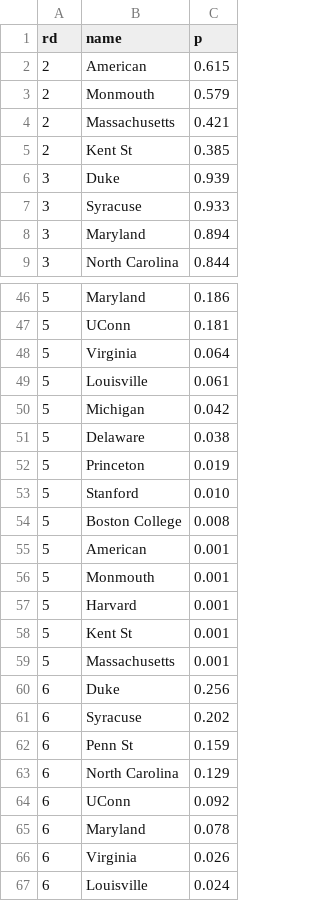
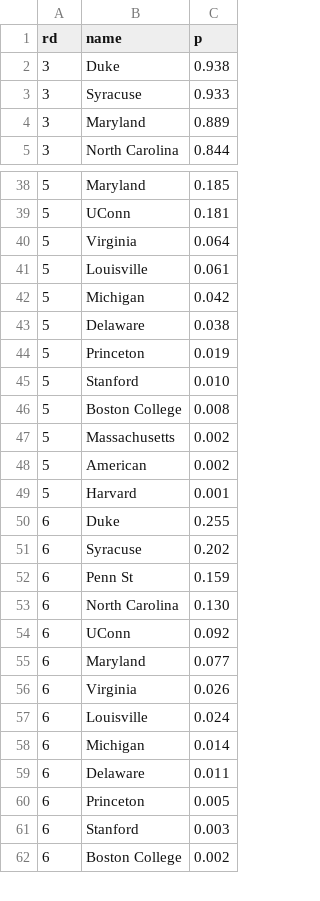
Before and after one commit to octonion/field_hockey, a CSV file: tournament/round_p.csv, drawn as a sheet; only a part is shown, gaps mark what is left out; the shorter side is filled out with more unchanged rows; the diff covers the shown part only.

```diff
--- a/tournament/round_p.csv
+++ b/tournament/round_p.csv
@@ -1,9 +1,5 @@
 rd,name,p
-2,American,0.615
-2,Monmouth,0.579
-2,Massachusetts,0.421
-2,Kent St,0.385
-3,Duke,0.939
+3,Duke,0.938
 3,Syracuse,0.933
-3,Maryland,0.894
+3,Maryland,0.889
 3,North Carolina,0.844
@@ -46,2 +38,2 @@ rd,name,p
-5,Maryland,0.186
+5,Maryland,0.185
 5,UConn,0.181
@@ -54,13 +46,11 @@ rd,name,p
 5,Boston College,0.008
-5,American,0.001
-5,Monmouth,0.001
+5,Massachusetts,0.002
+5,American,0.002
 5,Harvard,0.001
-5,Kent St,0.001
-5,Massachusetts,0.001
-6,Duke,0.256
+6,Duke,0.255
 6,Syracuse,0.202
 6,Penn St,0.159
-6,North Carolina,0.129
+6,North Carolina,0.130
 6,UConn,0.092
-6,Maryland,0.078
+6,Maryland,0.077
 6,Virginia,0.026
```
Also changed, not shown: 3 added rows, 9 removed rows and 10 edited cells elsewhere in this file, tournament/champion_p.csv, 3 other files.
